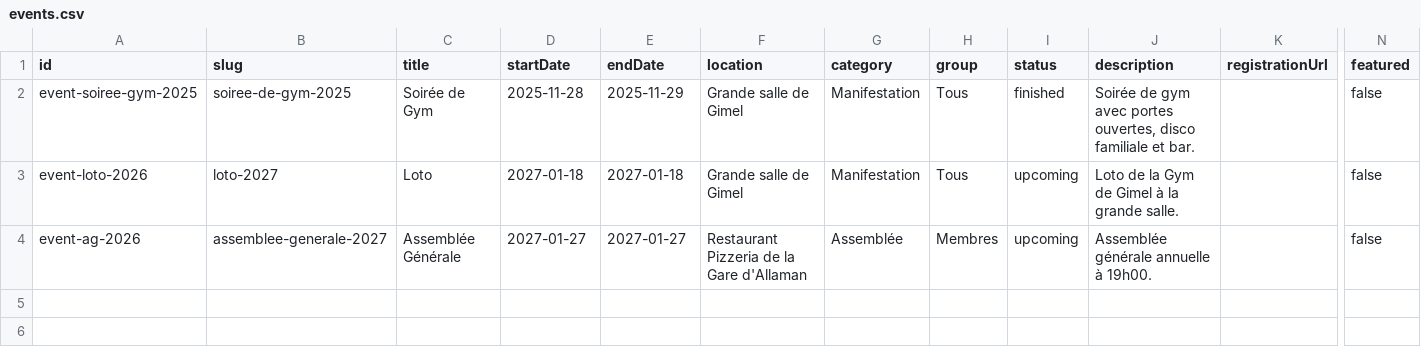
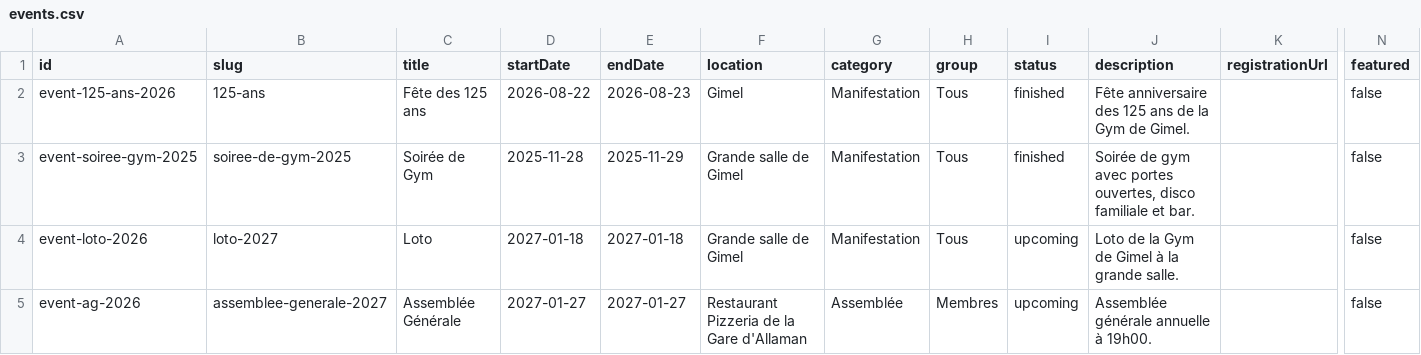
Before and after one commit to Gym-Gimel/gymel-website, a CSV file: data/events.csv, drawn as a sheet; only a part is shown, gaps mark what is left out; rows hold the shown columns only; the diff names each change by its address in the sheet, - before the commit and + after, or states it on an @@ line.

Commit message:
feat: added 125 ans event

```diff
--- a/data/events.csv
+++ b/data/events.csv
+row 2: event-125-ans-2026 | 125-ans | Fête des 125 ans | 2026-08-22 | 2026-08-23 | Gimel | Manifestation | Tous | finished | Fête anniversaire des 125 ans de la Gym de Gimel. |  | false
```
Also changed, not shown: 1 other file.
